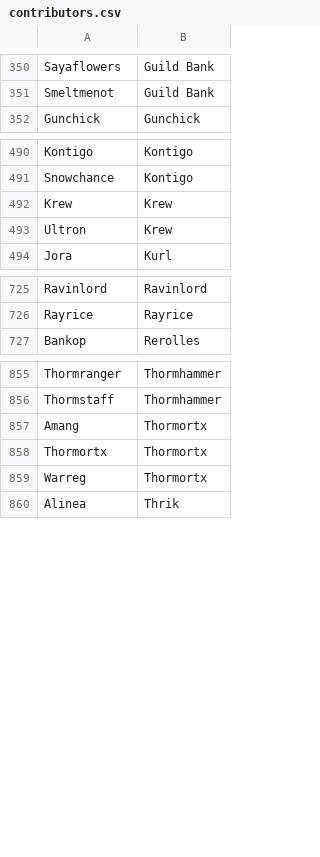
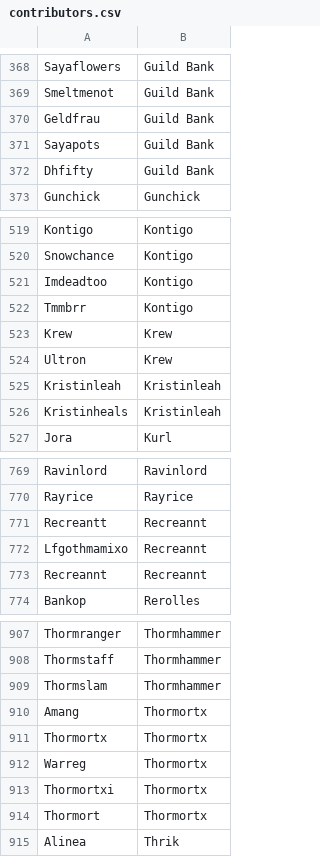
Before and after one commit to d-farewell/dh-donors, a CSV file: inputs/contributors.csv, drawn as a sheet; only a part is shown, gaps mark what is left out; the diff covers the shown part only.

Commit message:
data update

```diff
--- a/inputs/contributors.csv
+++ b/inputs/contributors.csv
@@ -351,2 +369,5 @@ Sayaflowers	Guild Bank
 Smeltmenot	Guild Bank
+Geldfrau	Guild Bank
+Sayapots	Guild Bank
+Dhfifty	Guild Bank
 Gunchick	Gunchick
@@ -491,4 +520,8 @@ Kontigo	Kontigo
 Snowchance	Kontigo
+Imdeadtoo	Kontigo
+Tmmbrr	Kontigo
 Krew	Krew
 Ultron	Krew
+Kristinleah	Kristinleah
+Kristinheals	Kristinleah
 Jora	Kurl
@@ -726,2 +770,5 @@ Ravinlord	Ravinlord
 Rayrice	Rayrice
+Recreantt	Recreannt
+Lfgothmamixo	Recreannt
+Recreannt	Recreannt
 Bankop	Rerolles
@@ -856,2 +908,3 @@ Thormranger	Thormhammer
 Thormstaff	Thormhammer
+Thormslam	Thormhammer
 Amang	Thormortx
@@ -859,2 +912,4 @@ Thormortx	Thormortx
 Warreg	Thormortx
+Thormortxi	Thormortx
+Thormort	Thormortx
 Alinea	Thrik
```
Also changed, not shown: 55 added rows, 1 removed row, 31 moved rows and 9 edited cells elsewhere in this file, inputs/users.csv, 17 other files.
